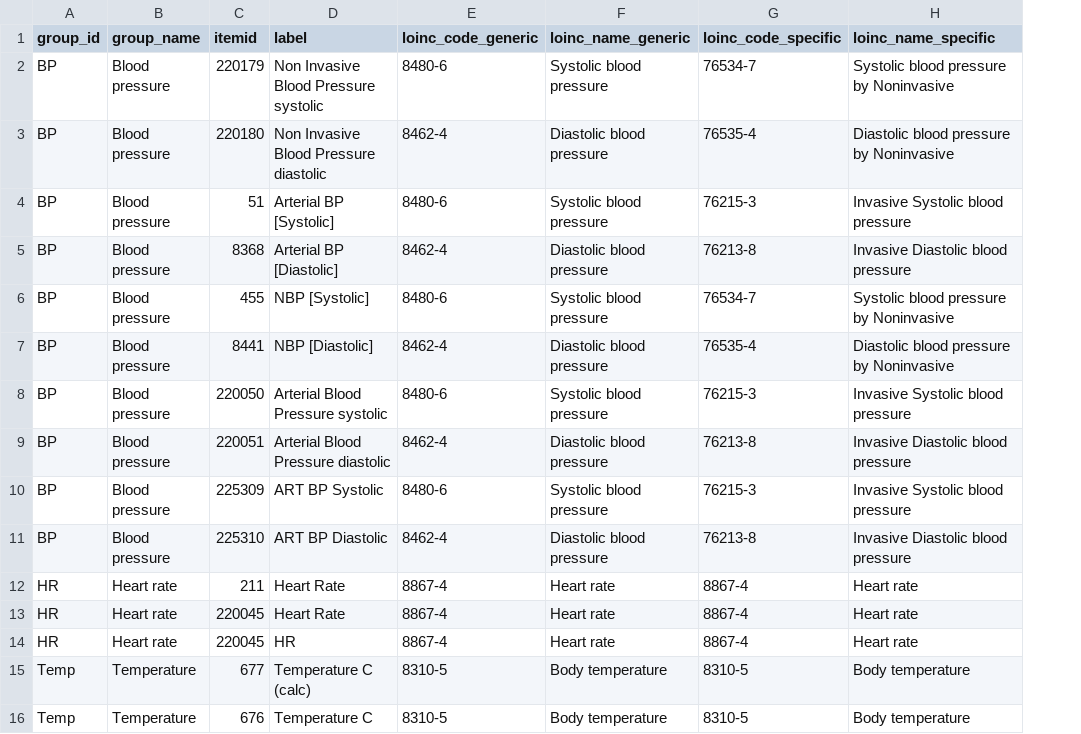
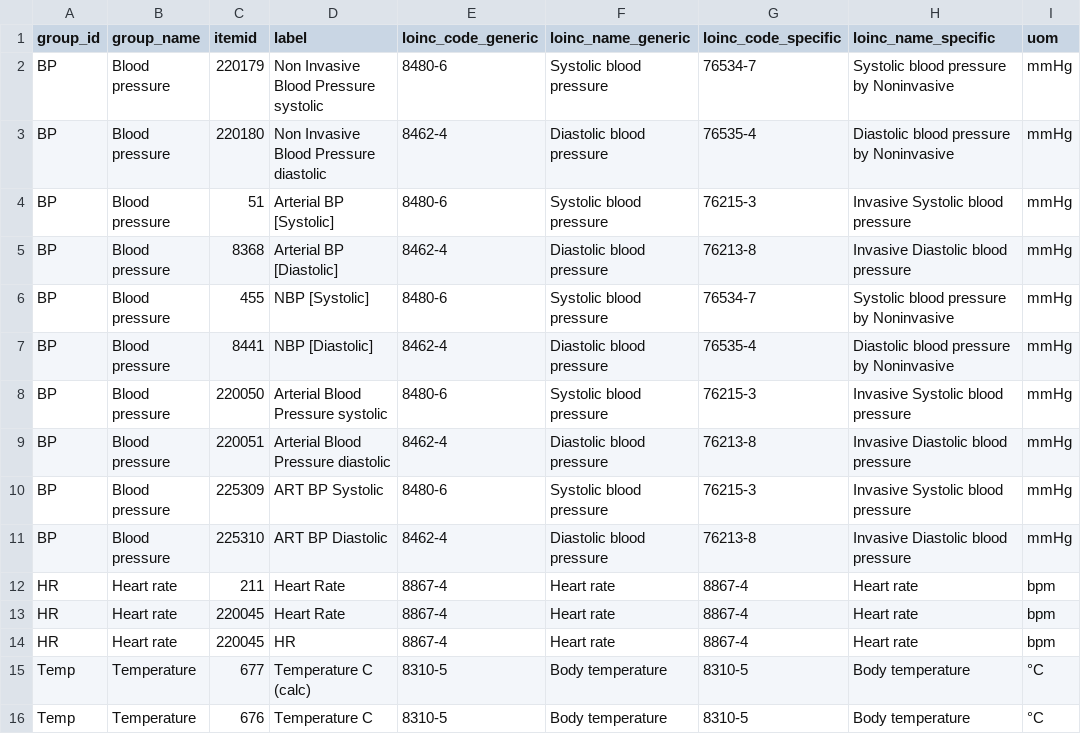
Before and after one commit to ganslats/TMF-School-2021-Block-7, a CSV file: Rohdaten/Übung/map_chartevents_vitalzeichen.csv, drawn as a sheet; the diff names each change by its address in the sheet, - before the commit and + after, or states it on an @@ line.

Commit message:
Mapping Vitalparameter: Units of Measure hinzugefügt

```diff
--- a/Rohdaten/Übung/map_chartevents_vitalzeichen.csv
+++ b/Rohdaten/Übung/map_chartevents_vitalzeichen.csv
+column I (uom), rows 2-16: mmHg | mmHg | mmHg | mmHg | mmHg | mmHg | mmHg | mmHg | mmHg | mmHg | bpm | bpm | bpm | °C | °C
```
